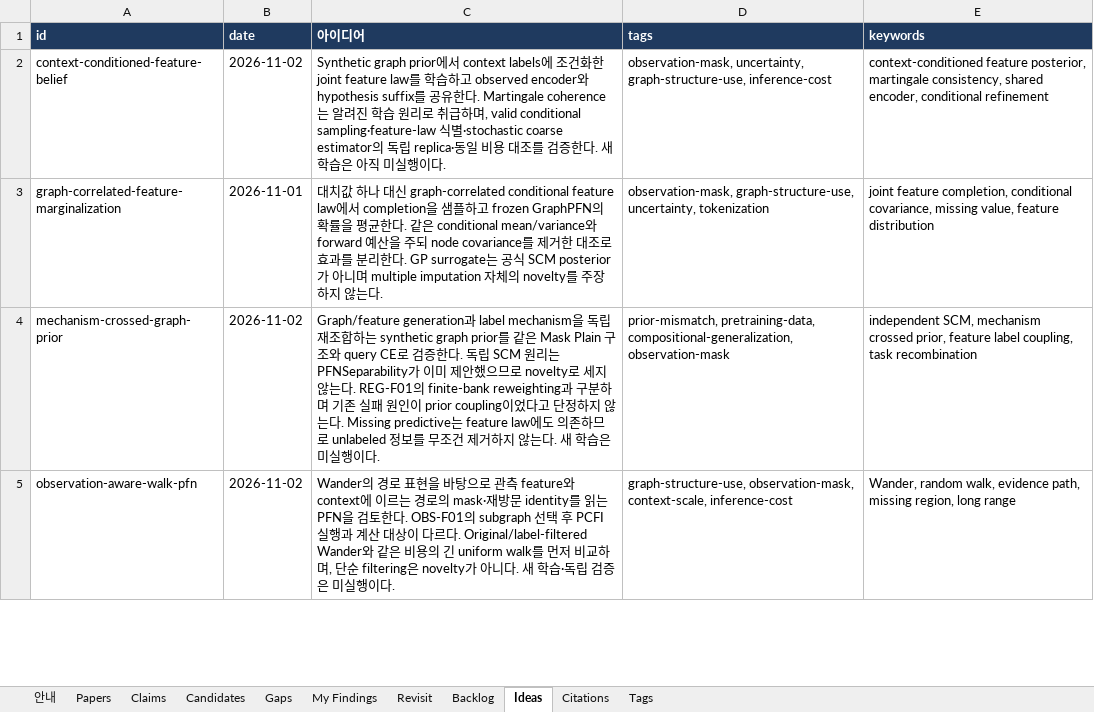
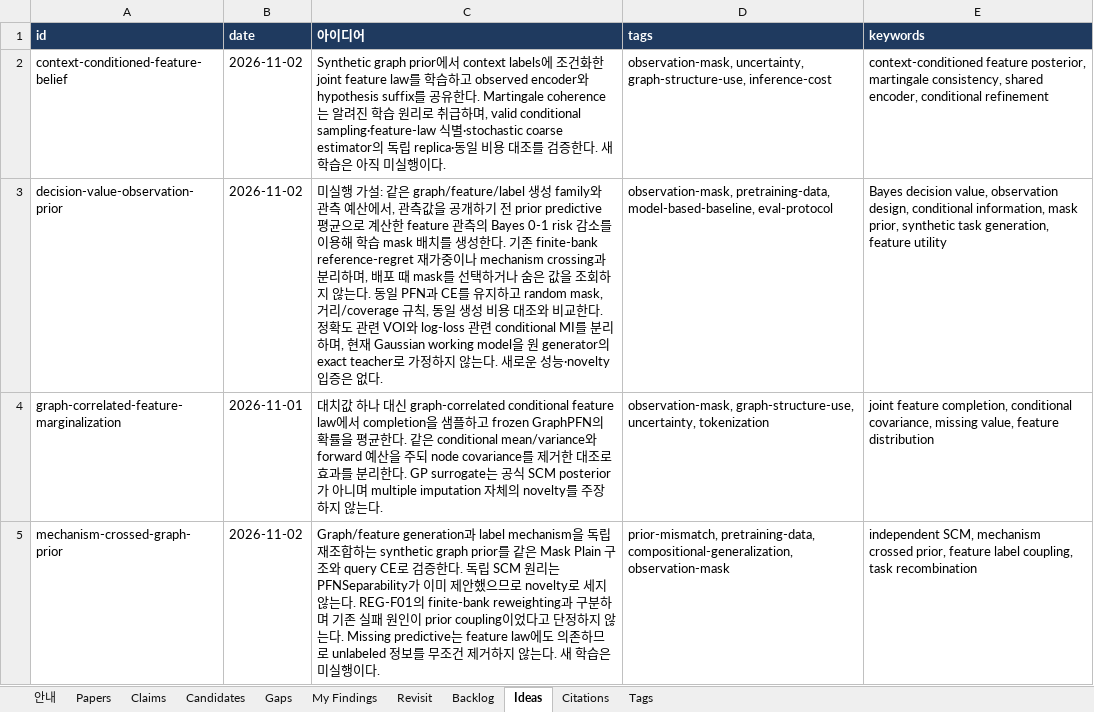
Before and after one commit to seongjinan11-source/research-harness, an Excel workbook: out/research_harness.xlsx, sheet Ideas, drawn as a sheet; only a part is shown; the shorter side is filled out with more unchanged rows; values as stored, in another font and other column widths than the file's, no borders; the diff names each change by its address in the sheet, - before the commit and + after, or states it on an @@ line.

Commit message:
Record decision-value observation prior as an untested rereading hypothesis

```diff
--- a/out/research_harness.xlsx (sheet Ideas)
+++ b/out/research_harness.xlsx (sheet Ideas)
+row 3: decision-value-observation-prior | 2026-11-02 | 미실행 가설: 같은 graph/feature/label 생성 family와 관측 예산에서, 관측값을 공개하기 전 prior predictive 평균으로 계산한 feature 관측의 Bayes 0-1 risk 감소를 이용해 학습 mask 배치를 생성한다. 기존 finite-bank reference-regret 재가중이나 mechanism crossing과 분리하며, 배포 때 mask를 선택하거나 숨은 값을 조회하지 않는다. 동일 PFN과 CE를 유지하고 random mask, 거리/coverage 규칙, 동일 생성 비용 대조와 비교한다. 정확도 관련 VOI와 log-loss 관련 conditional MI를 분리하며, 현재 Gaussian working model을 원 generator의 exact teacher로 가정하지 않는다. 새로운 성능·novelty 입증은 없다. | observation-mask, pretraining-data, model-based-baseline, eval-protocol | Bayes decision value, observation design, conditional information, mask prior, synthetic task generation, feature utility
```
Also changed, not shown: sheet 안내, 8 other files.
